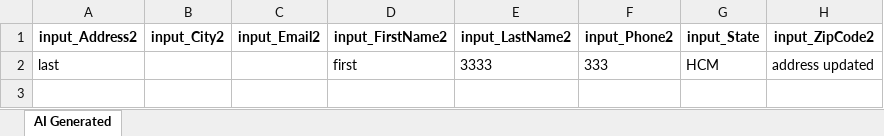
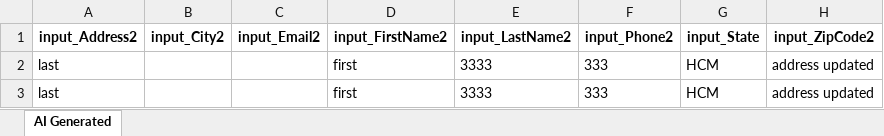
Before and after one commit to laiphamkat/fresh-repo, an Excel workbook: Test Data Driven/AI-Generated/Common/fillShippingInformationAndProceedToPayment.xlsx, sheet AI Generated, drawn as a sheet; values as stored, in another font and other column widths than the file's, no borders; the diff names each change by its address in the sheet, - before the commit and + after, or states it on an @@ line.

Commit message:
Generated by Katalon AI

```diff
--- a/Test Data Driven/AI-Generated/Common/fillShippingInformationAndProceedToPayment.xlsx (sheet AI Generated)
+++ b/Test Data Driven/AI-Generated/Common/fillShippingInformationAndProceedToPayment.xlsx (sheet AI Generated)
+row 3: last |  |  | first | 3333 | 333 | HCM | address updated
```
Also changed, not shown: Test Data Driven/AI-Generated/Common/selectItemAndAddToCart.xlsx, 8 other files.
